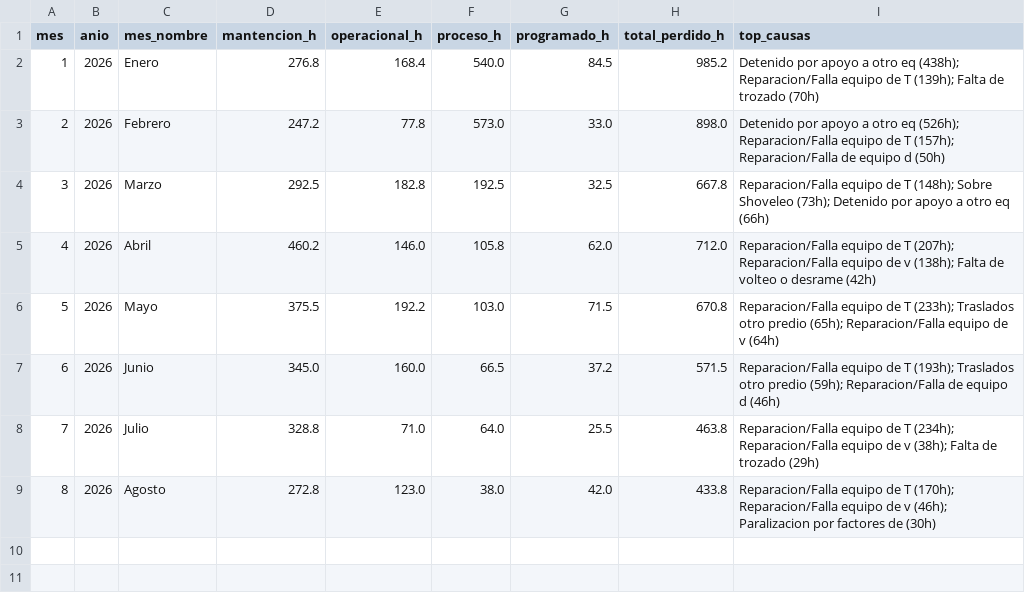
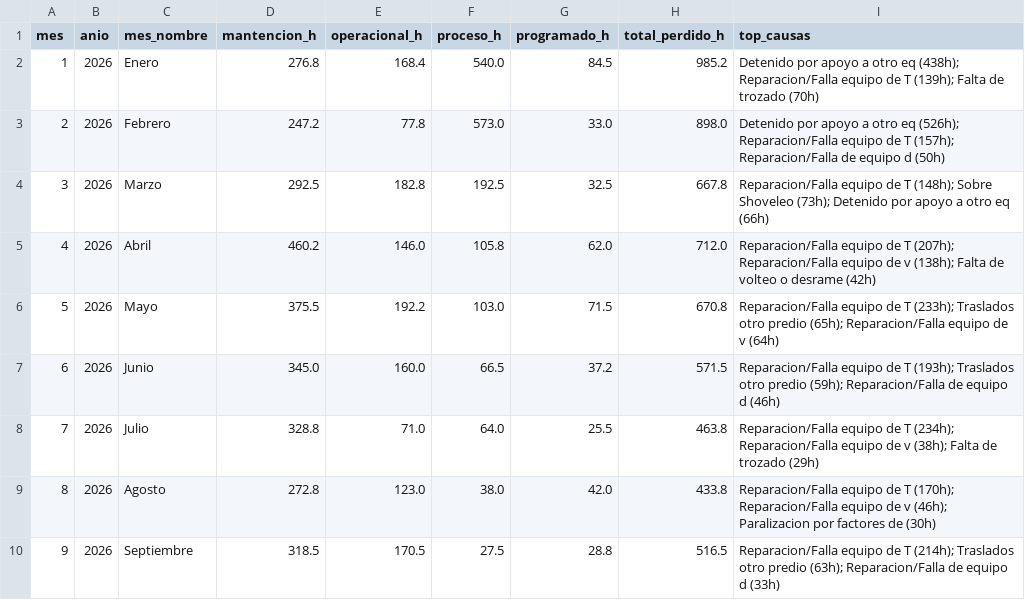
Before and after one commit to cesarg-lab/tito-pipeline-produccion, a CSV file: historico_tm_mensual.csv, drawn as a sheet.

```diff
--- a/historico_tm_mensual.csv
+++ b/historico_tm_mensual.csv
@@ -9 +9,2 @@ mes;anio;mes_nombre;mantencion_h;operacional_h;proceso_h;programado_h;total_perd
 8;2026;Agosto;272.8;123.0;38.0;42.0;433.8;"Reparacion/Falla equipo de T (170h); Reparacion/Falla equipo de v (46h); Paralizacion por factores de (30h)"
+9;2026;Septiembre;318.5;170.5;27.5;28.8;516.5;"Reparacion/Falla equipo de T (214h); Traslados otro predio (63h); Reparacion/Falla de equipo d (33h)"
```
Also changed, not shown: historico_cierres_mensuales.csv, 1 other file.
